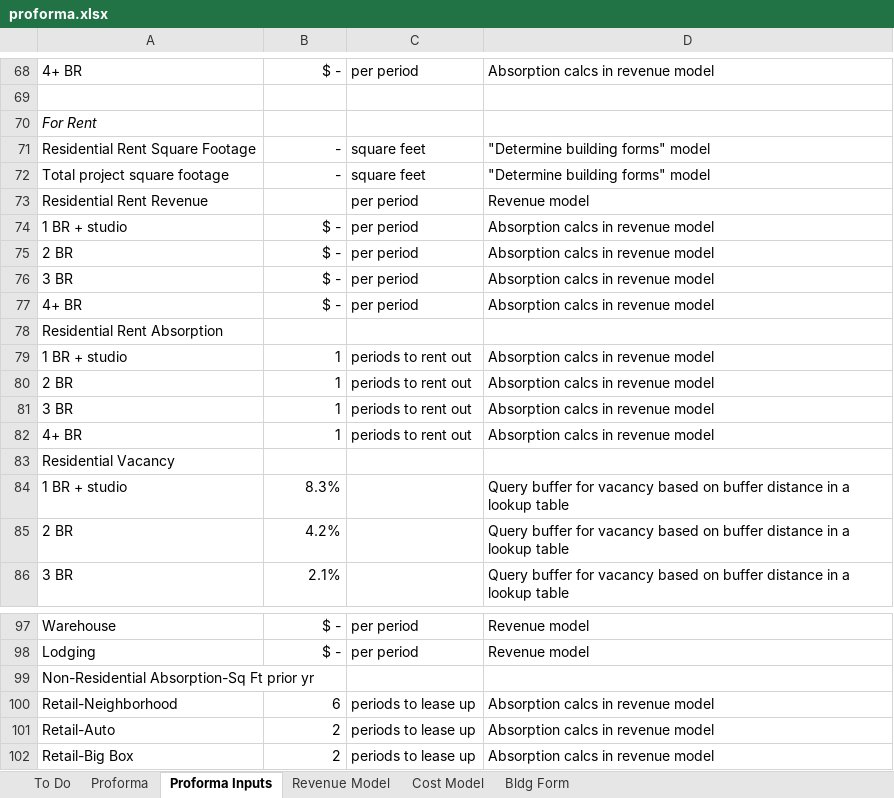
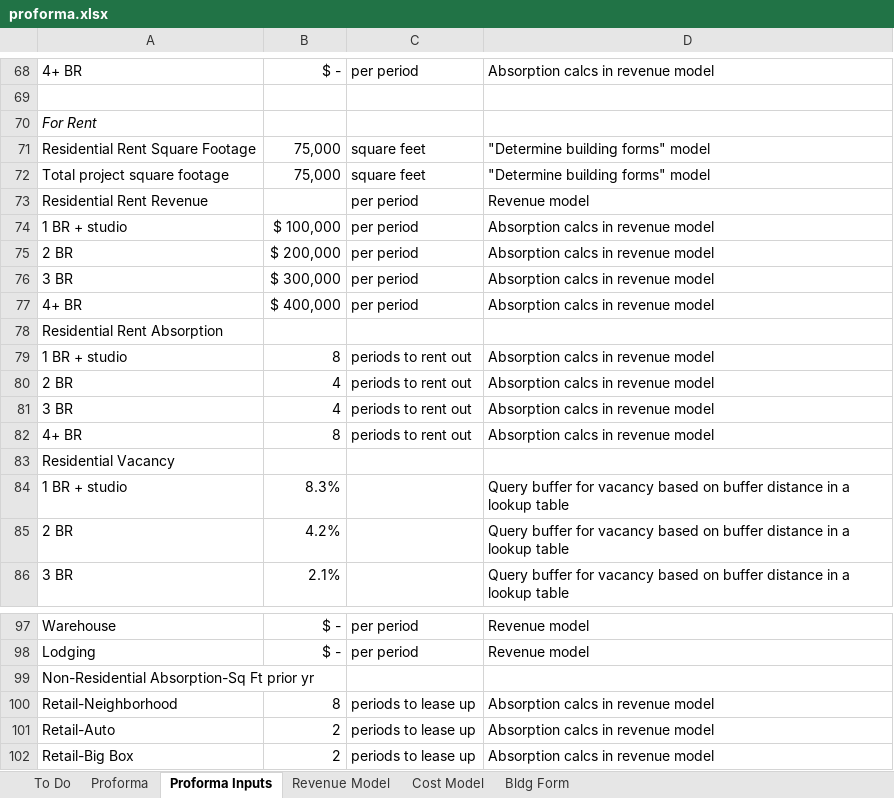
Before and after one commit to psrc/urbansim, an Excel workbook: urbansim_parcel/proposal/proforma.xlsx, sheet Proforma Inputs, drawn as a sheet; only a part is shown, gaps mark what is left out; values as stored, in another font and other column widths than the file's, no borders; the diff covers the shown part only; the diff names each change by its address in the sheet, - before the commit and + after, or states it on an @@ line.

```diff
--- a/urbansim_parcel/proposal/proforma.xlsx (sheet Proforma Inputs)
+++ b/urbansim_parcel/proposal/proforma.xlsx (sheet Proforma Inputs)
-B71:B72: -
+B71:B72: 75,000
-B74: $ -
+B74: $ 100,000
-B75: $ -
+B75: $ 200,000
-B76: $ -
+B76: $ 300,000
-B77: $ -
+B77: $ 400,000
-B79: 1
+B79: 8
-B80:B81: 1
+B80:B81: 4
-B82: 1
+B82: 8
-B100: 6
+B100: 8
```
Also changed, not shown: 13 edited cells elsewhere in this sheet, sheet Proforma, formulas that keep their value, 1 other file.
